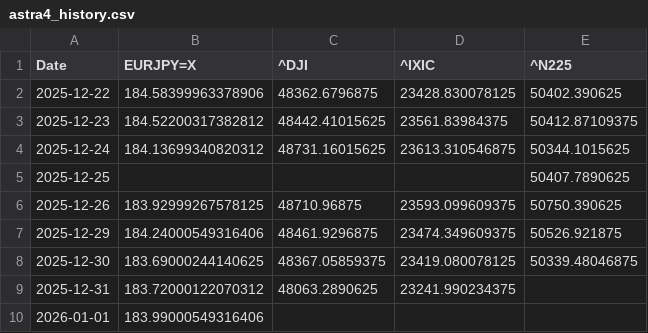
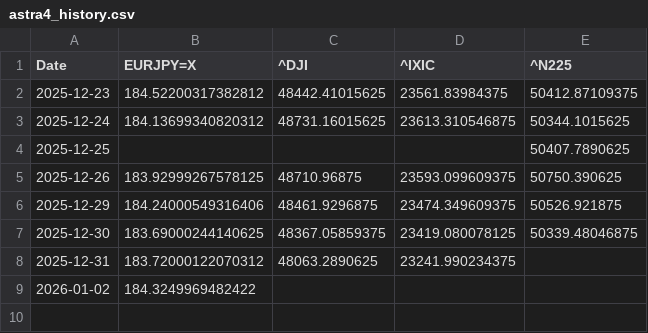
Before and after one commit to SakuraIndex/3_Sakura_Space, a CSV file: docs/outputs/astra4_history.csv, drawn as a sheet.

```diff
--- a/docs/outputs/astra4_history.csv
+++ b/docs/outputs/astra4_history.csv
@@ -1,3 +1,2 @@
 Date,EURJPY=X,^DJI,^IXIC,^N225
-2025-12-22,184.58399963378906,48362.6796875,23428.830078125,50402.390625
 2025-12-23,184.52200317382812,48442.41015625,23561.83984375,50412.87109375
@@ -9,2 +8,2 @@ Date,EURJPY=X,^DJI,^IXIC,^N225
 2025-12-31,183.72000122070312,48063.2890625,23241.990234375,
-2026-01-01,183.99000549316406,,,
+2026-01-02,184.3249969482422,,,
```
Also changed, not shown: 4 other files.
